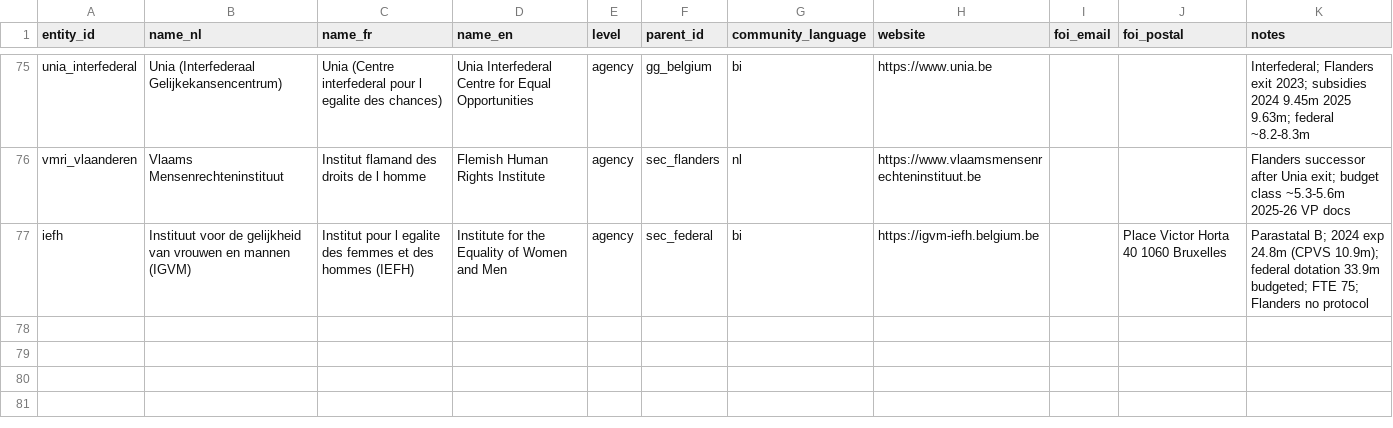
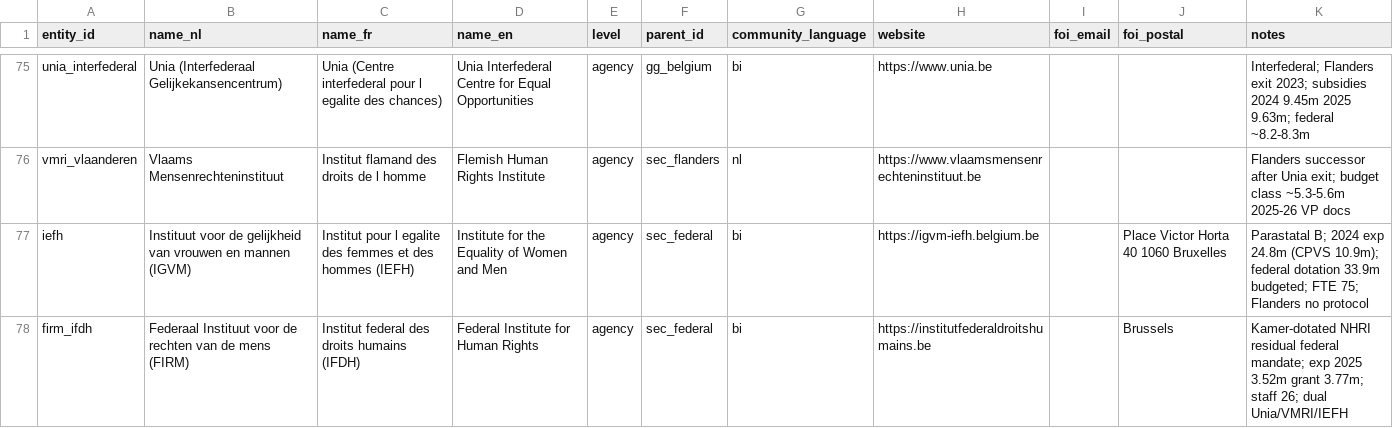
Before and after one commit to kareljanr/AIpolitics, a CSV file: docs/doge/data/entities.csv, drawn as a sheet; only a part is shown, gaps mark what is left out.

```diff
--- a/docs/doge/data/entities.csv
+++ b/docs/doge/data/entities.csv
@@ -77 +77,2 @@ vmri_vlaanderen,Vlaams Mensenrechteninstituut,Institut flamand des droits de l h
 iefh,Instituut voor de gelijkheid van vrouwen en mannen (IGVM),Institut pour l egalite des femmes et des hommes (IEFH),Institute for the Equality of Women and Men,agency,sec_federal,bi,https://igvm-iefh.belgium.be,,Place Victor Horta 40 1060 Bruxelles,Parastatal B; 2024 exp 24.8m (CPVS 10.9m); federal dotation 33.9m budgeted; FTE 75; Flanders no protocol
+firm_ifdh,Federaal Instituut voor de rechten van de mens (FIRM),Institut federal des droits humains (IFDH),Federal Institute for Human Rights,agency,sec_federal,bi,https://institutfederaldroitshumains.be,,Brussels,Kamer-dotated NHRI residual federal mandate; exp 2025 3.52m grant 3.77m; staff 26; dual Unia/VMRI/IEFH
```
Also changed, not shown: docs/doge/data/budgets.csv, docs/doge/data/commitments.csv, 7 other files.
